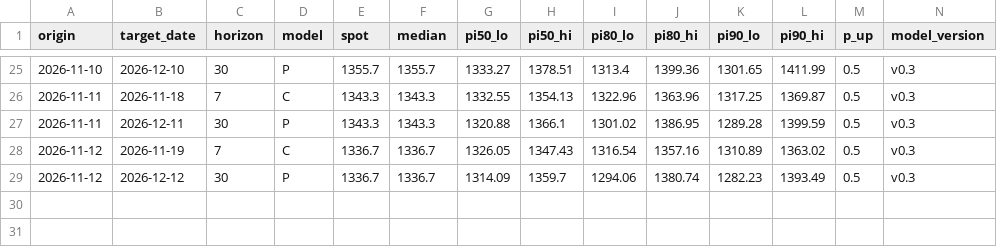
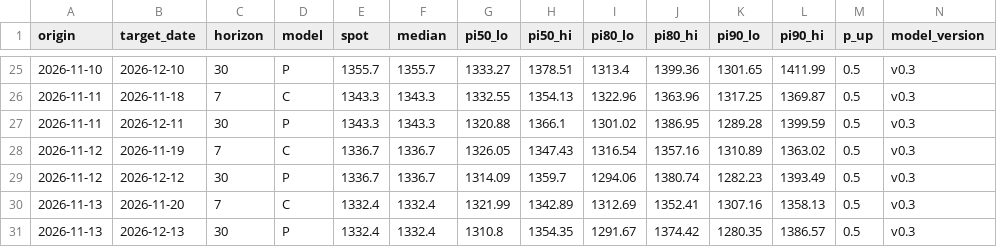
Before and after one commit to raspos/fx-odds, a CSV file: data/live_forecasts.csv, drawn as a sheet; only a part is shown, gaps mark what is left out; rows hold the shown columns only; the diff names each change by its address in the sheet, - before the commit and + after, or states it on an @@ line.

Commit message:
data: daily update 2026-11-13

```diff
--- a/data/live_forecasts.csv
+++ b/data/live_forecasts.csv
+row 30: 2026-11-13 | 2026-11-20 | 7 | C | 1332.4 | 1332.4 | 1321.99 | 1342.89 | 1312.69 | 1352.41 | 1307.16 | 1358.13 | 0.5 | v0.3
+row 31: 2026-11-13 | 2026-12-13 | 30 | P | 1332.4 | 1332.4 | 1310.8 | 1354.35 | 1291.67 | 1374.42 | 1280.35 | 1386.57 | 0.5 | v0.3
```
Also changed, not shown: data/ai_usage.csv, data/snapshots.csv, 6 other files.
